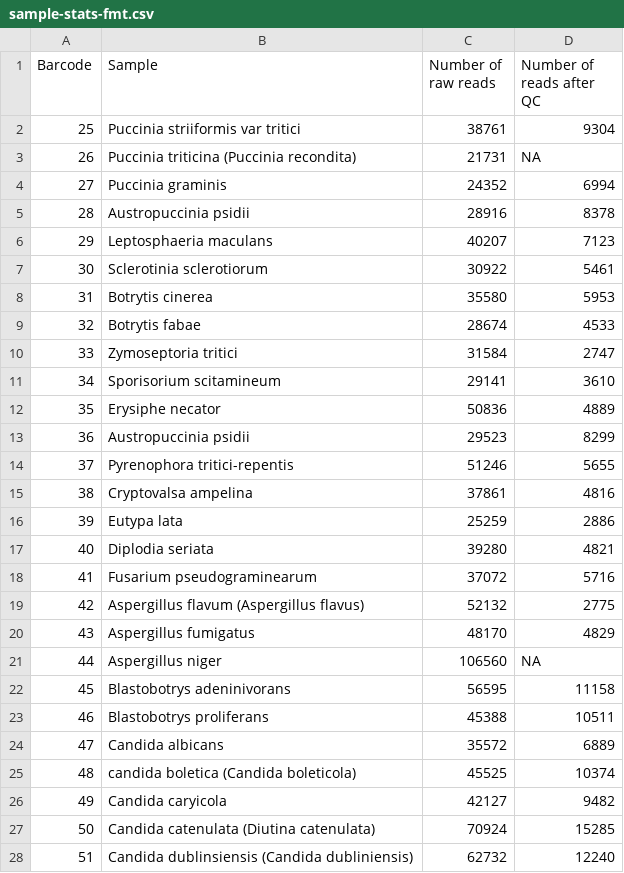
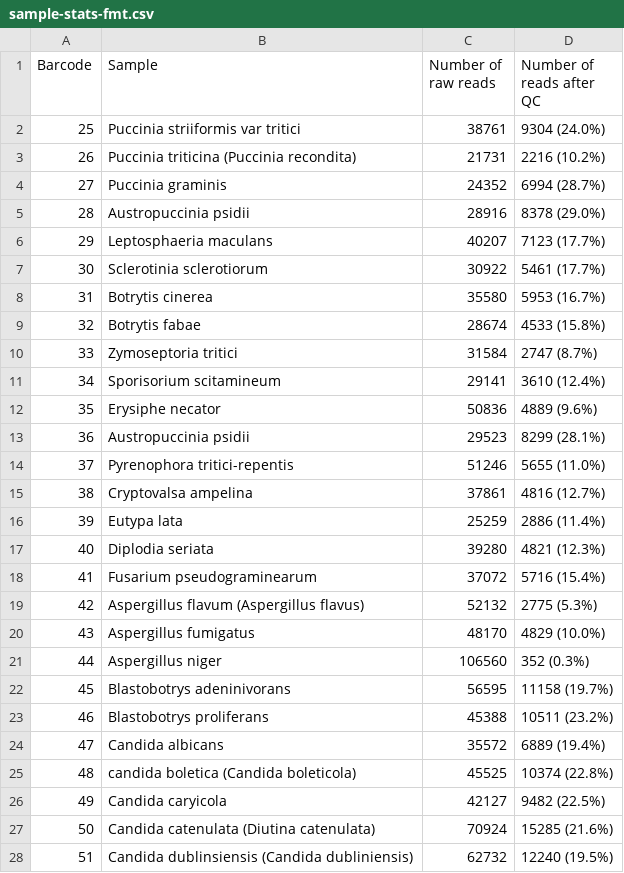
Before and after one commit to aringeri/long-read-ITS-metabarcoding-thesis, a CSV file: experiments/66-fungal-isolate-ONT/sample-stats-fmt.csv, drawn as a sheet; only a part is shown; the diff covers the shown part only.

```diff
--- a/experiments/66-fungal-isolate-ONT/sample-stats-fmt.csv
+++ b/experiments/66-fungal-isolate-ONT/sample-stats-fmt.csv
@@ -1,28 +1,28 @@
 "Barcode","Sample","Number of raw reads","Number of reads after QC"
-"25","Puccinia striiformis var tritici",38761,"9304"
-"26","Puccinia triticina (Puccinia recondita)",21731,NA
-"27","Puccinia graminis",24352,"6994"
-"28","Austropuccinia psidii",28916,"8378"
-"29","Leptosphaeria maculans",40207,"7123"
-"30","Sclerotinia sclerotiorum",30922,"5461"
-"31","Botrytis cinerea",35580,"5953"
-"32","Botrytis fabae",28674,"4533"
-"33","Zymoseptoria tritici",31584,"2747"
-"34","Sporisorium scitamineum",29141,"3610"
-"35","Erysiphe necator",50836,"4889"
-"36","Austropuccinia psidii",29523,"8299"
-"37","Pyrenophora tritici-repentis",51246,"5655"
-"38","Cryptovalsa ampelina",37861,"4816"
-"39","Eutypa lata",25259,"2886"
-"40","Diplodia seriata",39280,"4821"
-"41","Fusarium pseudograminearum",37072,"5716"
-"42","Aspergillus flavum (Aspergillus flavus)",52132,"2775"
-"43","Aspergillus fumigatus",48170,"4829"
-"44","Aspergillus niger",106560,NA
-"45","Blastobotrys adeninivorans",56595,"11158"
-"46","Blastobotrys proliferans",45388,"10511"
-"47","Candida albicans",35572,"6889"
-"48","candida boletica (Candida boleticola)",45525,"10374"
-"49","Candida caryicola",42127,"9482"
-"50","Candida catenulata (Diutina catenulata)",70924,"15285"
-"51","Candida dublinsiensis (Candida dubliniensis)",62732,"12240"
+"25","Puccinia striiformis var tritici",38761,"9304 (24.0%)"
+"26","Puccinia triticina (Puccinia recondita)",21731,"2216 (10.2%)"
+"27","Puccinia graminis",24352,"6994 (28.7%)"
+"28","Austropuccinia psidii",28916,"8378 (29.0%)"
+"29","Leptosphaeria maculans",40207,"7123 (17.7%)"
+"30","Sclerotinia sclerotiorum",30922,"5461 (17.7%)"
+"31","Botrytis cinerea",35580,"5953 (16.7%)"
+"32","Botrytis fabae",28674,"4533 (15.8%)"
+"33","Zymoseptoria tritici",31584,"2747 (8.7%)"
+"34","Sporisorium scitamineum",29141,"3610 (12.4%)"
+"35","Erysiphe necator",50836,"4889 (9.6%)"
+"36","Austropuccinia psidii",29523,"8299 (28.1%)"
+"37","Pyrenophora tritici-repentis",51246,"5655 (11.0%)"
+"38","Cryptovalsa ampelina",37861,"4816 (12.7%)"
+"39","Eutypa lata",25259,"2886 (11.4%)"
+"40","Diplodia seriata",39280,"4821 (12.3%)"
+"41","Fusarium pseudograminearum",37072,"5716 (15.4%)"
+"42","Aspergillus flavum (Aspergillus flavus)",52132,"2775 (5.3%)"
+"43","Aspergillus fumigatus",48170,"4829 (10.0%)"
+"44","Aspergillus niger",106560,"352 (0.3%)"
+"45","Blastobotrys adeninivorans",56595,"11158 (19.7%)"
+"46","Blastobotrys proliferans",45388,"10511 (23.2%)"
+"47","Candida albicans",35572,"6889 (19.4%)"
+"48","candida boletica (Candida boleticola)",45525,"10374 (22.8%)"
+"49","Candida caryicola",42127,"9482 (22.5%)"
+"50","Candida catenulata (Diutina catenulata)",70924,"15285 (21.6%)"
+"51","Candida dublinsiensis (Candida dubliniensis)",62732,"12240 (19.5%)"
```
Also changed, not shown: 38 edited cells elsewhere in this file, 7 other files.
